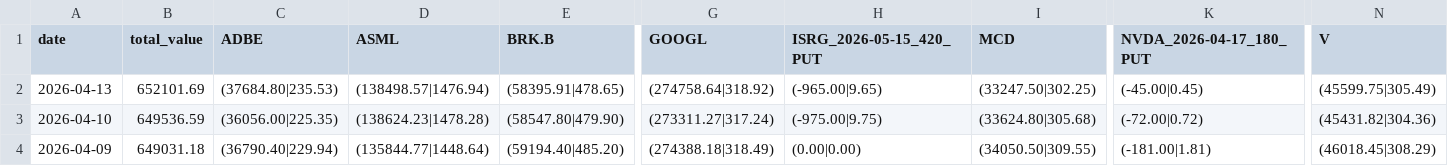
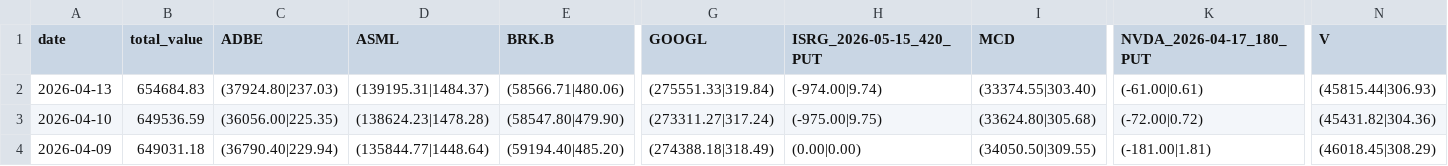
Before and after one commit to cli117/stock_monitor, a CSV file: data/portfolio_details_history.csv, drawn as a sheet; only a part is shown, gaps mark what is left out; the diff covers the shown part only; the diff names each change by its address in the sheet, - before the commit and + after, or states it on an @@ line.

```diff
--- a/data/portfolio_details_history.csv
+++ b/data/portfolio_details_history.csv
-B2 (total_value): 652101.69
+B2 (total_value): 654684.83
-C2 (ADBE): (37684.80|235.53)
+C2 (ADBE): (37924.80|237.03)
-D2 (ASML): (138498.57|1476.94)
+D2 (ASML): (139195.31|1484.37)
-E2 (BRK.B): (58395.91|478.65)
+E2 (BRK.B): (58566.71|480.06)
-G2 (GOOGL): (274758.64|318.92)
+G2 (GOOGL): (275551.33|319.84)
-H2 (ISRG_2026-05-15_420_PUT): (-965.00|9.65)
+H2 (ISRG_2026-05-15_420_PUT): (-974.00|9.74)
-I2 (MCD): (33247.50|302.25)
+I2 (MCD): (33374.55|303.40)
-K2 (NVDA_2026-04-17_180_PUT): (-45.00|0.45)
+K2 (NVDA_2026-04-17_180_PUT): (-61.00|0.61)
-N2 (V): (45599.75|305.49)
+N2 (V): (45815.44|306.93)
```
Also changed, not shown: 1 edited cell elsewhere in this file, 6 other files.
